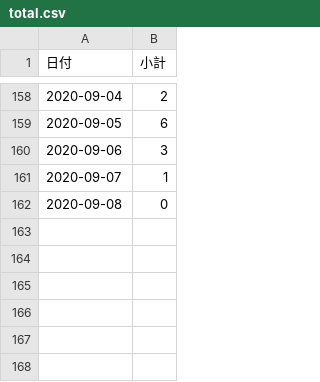
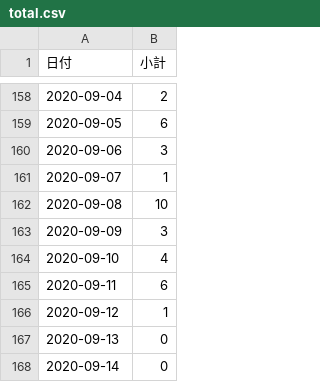
Before and after one commit to YanaseT/covid19_ichihara_make_json, a CSV file: src/Downloads/final_data/total.csv, drawn as a sheet; only a part is shown, gaps mark what is left out.

```diff
--- a/src/Downloads/final_data/total.csv
+++ b/src/Downloads/final_data/total.csv
@@ -161,2 +161,8 @@
 2020-09-07,1
-2020-09-08,0
+2020-09-08,10
+2020-09-09,3
+2020-09-10,4
+2020-09-11,6
+2020-09-12,1
+2020-09-13,0
+2020-09-14,0
```
Also changed, not shown: src/Downloads/patients_data/patients.csv, src/Downloads/table_data/corona_t.csv, 3 other files.
